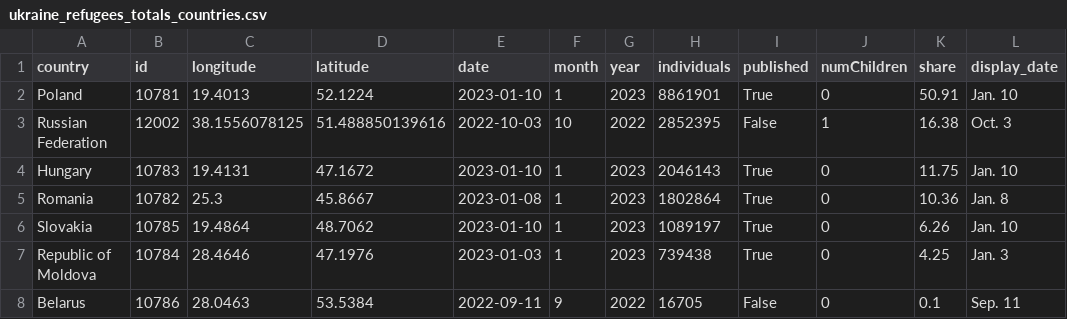
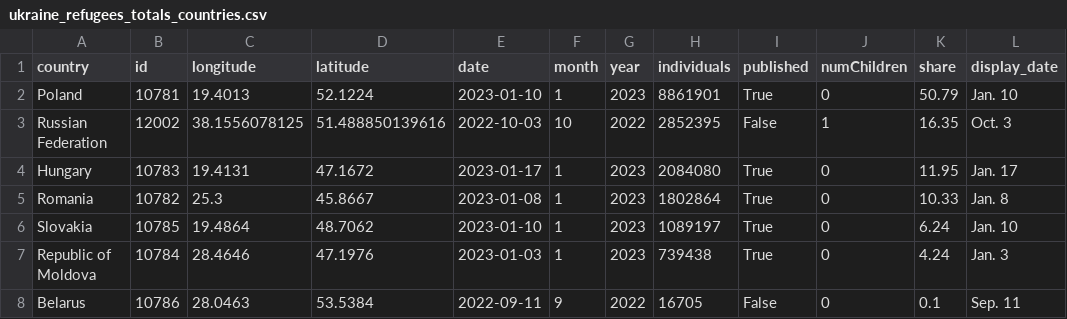
Before and after one commit to gridviz/ukraine-refugees, a CSV file: data/processed/ukraine_refugees_totals_countries.csv, drawn as a sheet.

```diff
--- a/data/processed/ukraine_refugees_totals_countries.csv
+++ b/data/processed/ukraine_refugees_totals_countries.csv
@@ -1,8 +1,8 @@
 country,id,longitude,latitude,date,month,year,individuals,published,numChildren,share,display_date
-Poland,10781,19.4013,52.1224,2023-01-10,1,2023,8861901,True,0,50.91,Jan. 10
-Russian Federation,12002,38.1556078125,51.488850139616,2022-10-03,10,2022,2852395,False,1,16.38,Oct. 3
-Hungary,10783,19.4131,47.1672,2023-01-10,1,2023,2046143,True,0,11.75,Jan. 10
-Romania,10782,25.3,45.8667,2023-01-08,1,2023,1802864,True,0,10.36,Jan. 8
-Slovakia,10785,19.4864,48.7062,2023-01-10,1,2023,1089197,True,0,6.26,Jan. 10
-Republic of Moldova,10784,28.4646,47.1976,2023-01-03,1,2023,739438,True,0,4.25,Jan. 3
+Poland,10781,19.4013,52.1224,2023-01-10,1,2023,8861901,True,0,50.79,Jan. 10
+Russian Federation,12002,38.1556078125,51.488850139616,2022-10-03,10,2022,2852395,False,1,16.35,Oct. 3
+Hungary,10783,19.4131,47.1672,2023-01-17,1,2023,2084080,True,0,11.95,Jan. 17
+Romania,10782,25.3,45.8667,2023-01-08,1,2023,1802864,True,0,10.33,Jan. 8
+Slovakia,10785,19.4864,48.7062,2023-01-10,1,2023,1089197,True,0,6.24,Jan. 10
+Republic of Moldova,10784,28.4646,47.1976,2023-01-03,1,2023,739438,True,0,4.24,Jan. 3
 Belarus,10786,28.0463,53.5384,2022-09-11,9,2022,16705,False,0,0.1,Sep. 11
```
Also changed, not shown: data/processed/ukraine_refugees_totals_timeseries.csv.
